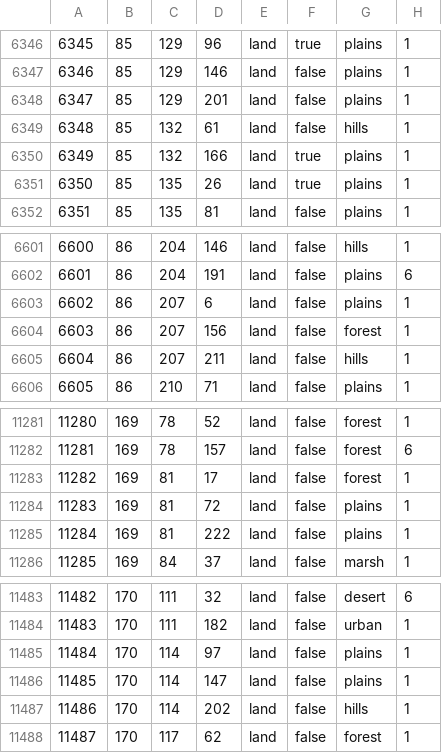
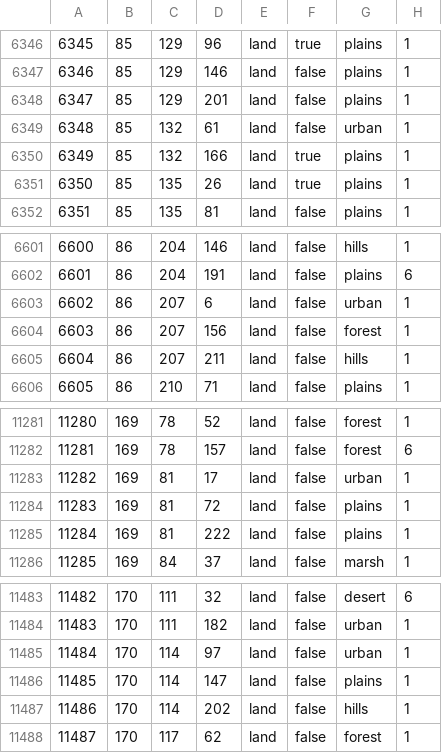
Before and after one commit to Panda1941/hhm, a CSV file: map/definition.csv, drawn as a sheet; only a part is shown, gaps mark what is left out; the diff covers the shown part only.

```diff
--- a/map/definition.csv
+++ b/map/definition.csv
@@ -6348,3 +6348,3 @@
 6347;85;129;201;land;false;plains;1
-6348;85;132;61;land;false;hills;1
+6348;85;132;61;land;false;urban;1
 6349;85;132;166;land;true;plains;1
@@ -6602,3 +6602,3 @@
 6601;86;204;191;land;false;plains;6
-6602;86;207;6;land;false;plains;1
+6602;86;207;6;land;false;urban;1
 6603;86;207;156;land;false;forest;1
@@ -11282,3 +11282,3 @@
 11281;169;78;157;land;false;forest;6
-11282;169;81;17;land;false;forest;1
+11282;169;81;17;land;false;urban;1
 11283;169;81;72;land;false;plains;1
@@ -11484,3 +11484,3 @@
 11483;170;111;182;land;false;urban;1
-11484;170;114;97;land;false;plains;1
+11484;170;114;97;land;false;urban;1
 11485;170;114;147;land;false;plains;1
```
Also changed, not shown: 5 edited cells elsewhere in this file, 11 other files.
